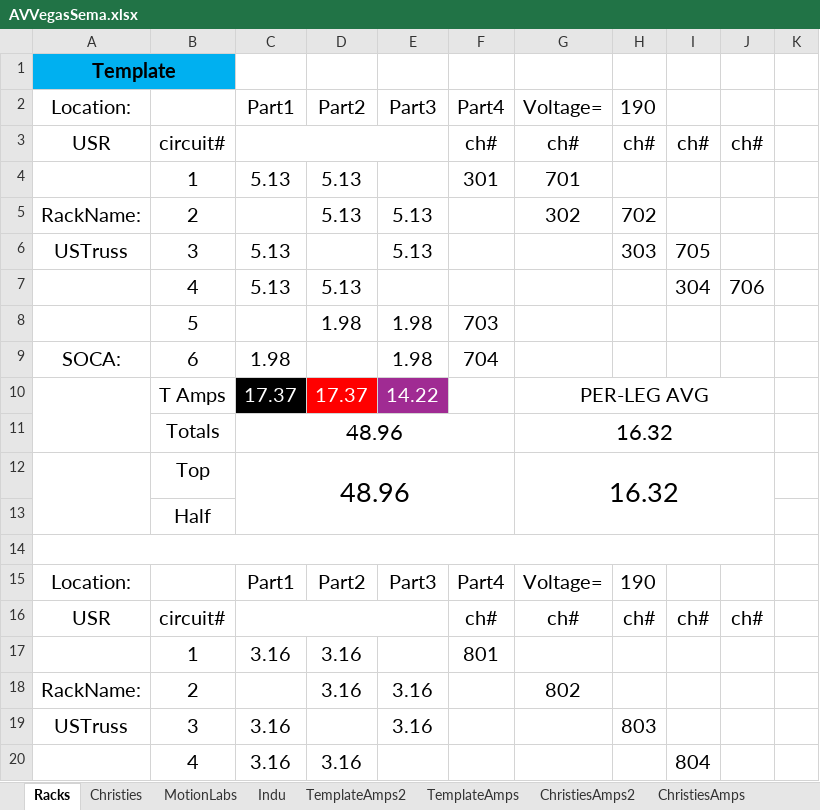
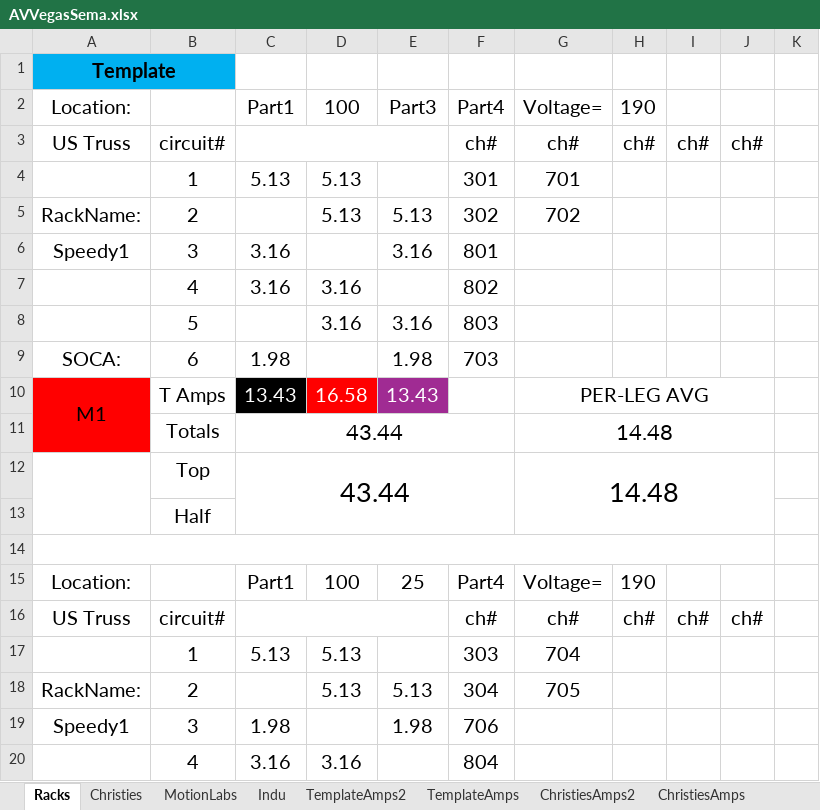
Before and after one commit to ispeedyg/AmpSheetMain, an Excel workbook: AVVegasSema.xlsx, sheet Racks, drawn as a sheet; only a part is shown; values as stored, in another font and other column widths than the file's, no borders; removed rows and columns are numbered as before the commit, all else as after; the diff covers the shown part only; the diff names each change by its address in the sheet, - before the commit and + after, or states it on an @@ line.

```diff
--- a/AVVegasSema.xlsx (sheet Racks)
+++ b/AVVegasSema.xlsx (sheet Racks)
-D2: Part2
+D2: 100
-A3: USR
+A3: US Truss
-F5: (empty)
+F5: 302
-G5: 302
+G5: 702
-H5: 702
+H5: (empty)
-row 6: USTruss | 3 | 5.13 |  | 5.13 |  |  | 303 | 705
-row 7:  | 4 | 5.13 | 5.13 |  |  |  |  | 304 | 706
-row 8:  | 5 |  | 1.98 | 1.98 | 703
+row 6: Speedy1 | 3 | 3.16 |  | 3.16 | 801
+row 7:  | 4 | 3.16 | 3.16 |  | 802
+row 8:  | 5 |  | 3.16 | 3.16 | 803
-F9: 704
+F9: 703
-row 10:  | T Amps | 17.37 | 17.37 | 14.22 |  | PER-LEG AVG
-row 11:  | Totals | 48.96 |  |  |  | 16.32
-row 12:  | Top | 48.96 |  |  |  | 16.32
+row 10: M1 | T Amps | 13.43 | 16.58 | 13.43 |  | PER-LEG AVG
+row 11:  | Totals | 43.44 |  |  |  | 14.48
+row 12:  | Top | 43.44 |  |  |  | 14.48
-D15: Part2
+D15: 100
-E15: Part3
+E15: 25
-A16: USR
+A16: US Truss
-row 17:  | 1 | 3.16 | 3.16 |  | 801
+row 17:  | 1 | 5.13 | 5.13 |  | 303 | 704
-D18: 3.16
+D18: 5.13
-E18: 3.16
+E18: 5.13
-F18: (empty)
+F18: 304
-G18: 802
+G18: 705
-row 19: USTruss | 3 | 3.16 |  | 3.16 |  |  | 803
+row 19: Speedy1 | 3 | 1.98 |  | 1.98 | 706
-F20: (empty)
+F20: 804
-I20: 804
+I20: (empty)
```
Also changed, not shown: 37 added rows, 37 removed rows, 1 moved row, 55 edited cells and cell formats elsewhere in this sheet, sheet Christies, sheet Indu, sheet MotionLabs, test4lock.xlsx, 3 other files.
